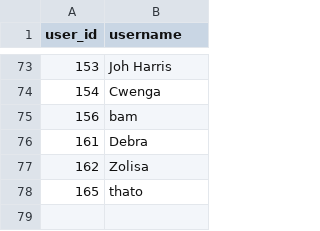
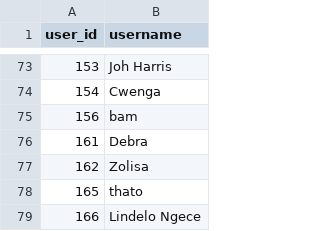
Before and after one commit to IsiXhosa-click/database, a CSV file: users.csv, drawn as a sheet; only a part is shown, gaps mark what is left out; the diff names each change by its address in the sheet, - before the commit and + after, or states it on an @@ line.

Commit message:
Daily backup for 2026-04-25 > > on-behalf-of: @IsiXhosa-click <restiosondev@gmail.com>

```diff
--- a/users.csv
+++ b/users.csv
+row 79: 166 | Lindelo Ngece
```
